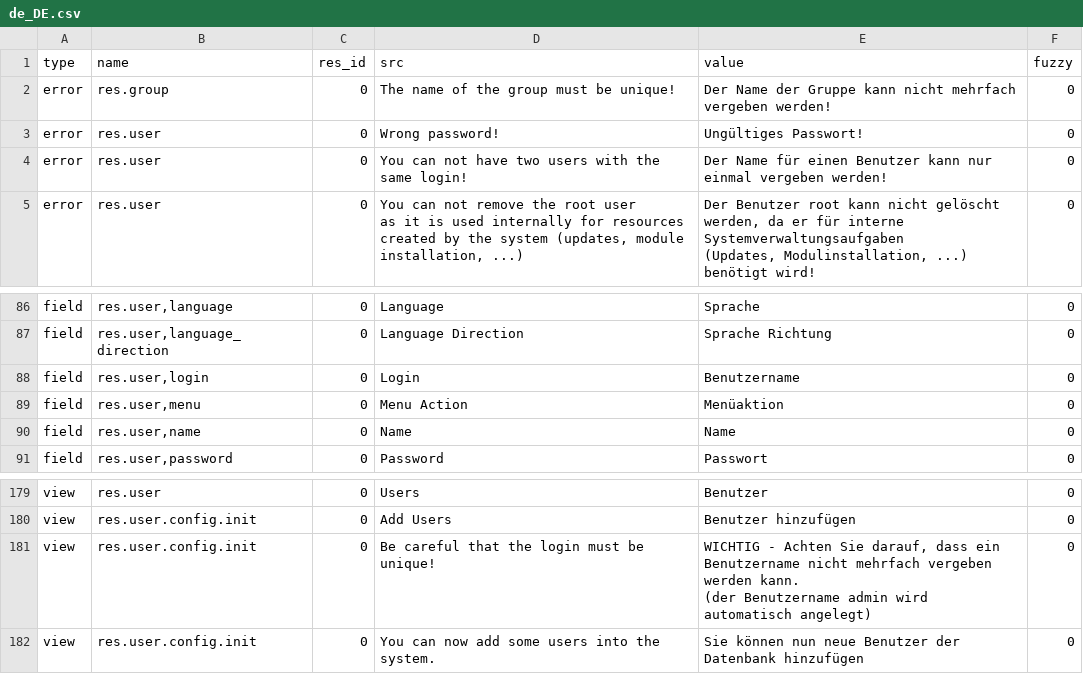
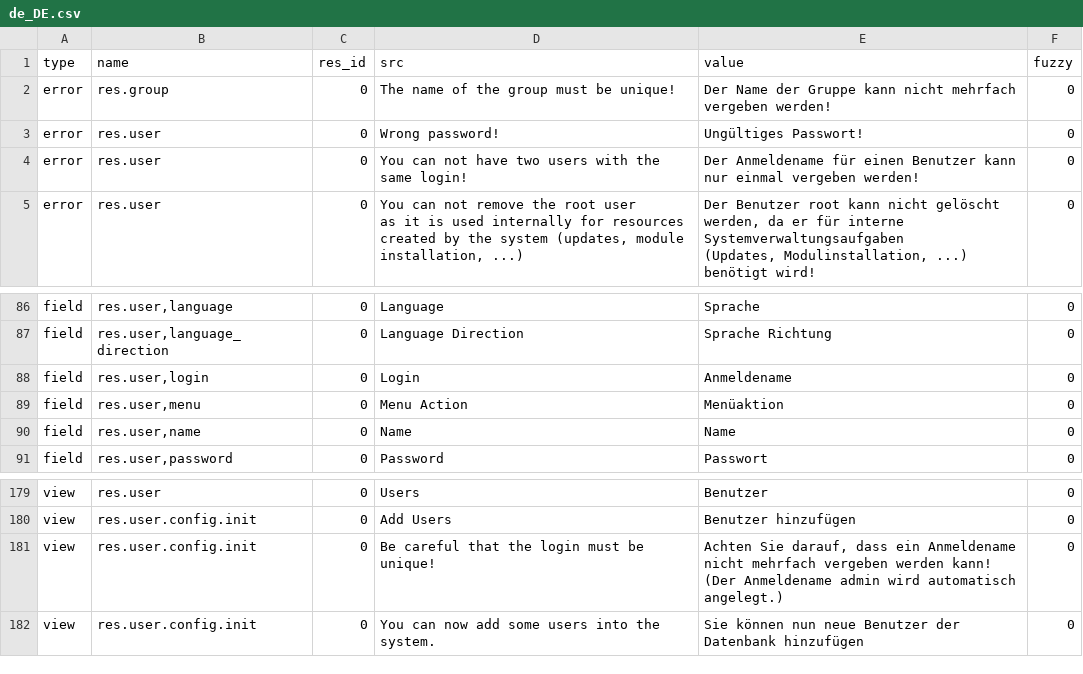
Before and after one commit to kret0s/tryton, a CSV file: trytond/res/de_DE.csv, drawn as a sheet; only a part is shown, gaps mark what is left out.

Commit message:
Update translation for de_DE.

```diff
--- a/trytond/res/de_DE.csv
+++ b/trytond/res/de_DE.csv
@@ -3,3 +3,3 @@ error,res.group,0,The name of the group must be unique!,Der Name der Gruppe kann
 error,res.user,0,Wrong password!,Ungültiges Passwort!,0
-error,res.user,0,You can not have two users with the same login!,Der Name für einen Benutzer kann nur einmal vergeben werden!,0
+error,res.user,0,You can not have two users with the same login!,Der Anmeldename für einen Benutzer kann nur einmal vergeben werden!,0
 error,res.user,0,"You can not remove the root user
@@ -90,3 +90,3 @@ field,"res.user,language",0,Language,Sprache,0
 field,"res.user,language_direction",0,Language Direction,Sprache Richtung,0
-field,"res.user,login",0,Login,Benutzername,0
+field,"res.user,login",0,Login,Anmeldename,0
 field,"res.user,menu",0,Menu Action,Menüaktion,0
@@ -183,4 +183,4 @@ view,res.user,0,Users,Benutzer,0
 view,res.user.config.init,0,Add Users,Benutzer hinzufügen,0
-view,res.user.config.init,0,Be careful that the login must be unique!,"WICHTIG - Achten Sie darauf, dass ein Benutzername nicht mehrfach vergeben werden kann.
-(der Benutzername admin wird automatisch angelegt)",0
+view,res.user.config.init,0,Be careful that the login must be unique!,"Achten Sie darauf, dass ein Anmeldename nicht mehrfach vergeben werden kann!
+(Der Anmeldename admin wird automatisch angelegt.)",0
 view,res.user.config.init,0,You can now add some users into the system.,Sie können nun neue Benutzer der Datenbank hinzufügen,0
```
Also changed, not shown: trytond/ir/de_DE.csv.
